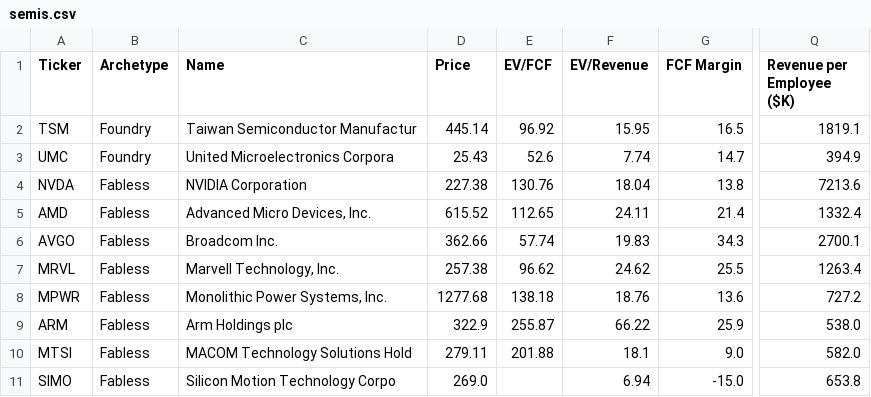
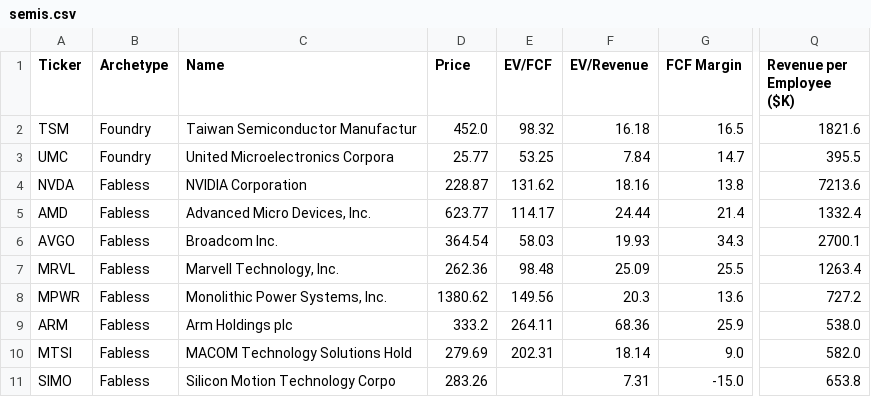
Before and after one commit to NersesArslan/Stockify, a CSV file: data/semis.csv, drawn as a sheet; only a part is shown, gaps mark what is left out; the diff covers the shown part only; the diff names each change by its address in the sheet, - before the commit and + after, or states it on an @@ line.

```diff
--- a/data/semis.csv
+++ b/data/semis.csv
-D2 (Price): 445.14
+D2 (Price): 452.0
-E2 (EV/FCF): 96.92
+E2 (EV/FCF): 98.32
-F2 (EV/Revenue): 15.95
+F2 (EV/Revenue): 16.18
-Q2 (Revenue per Employee ($K)): 1819.1
+Q2 (Revenue per Employee ($K)): 1821.6
-D3 (Price): 25.43
+D3 (Price): 25.77
-E3 (EV/FCF): 52.6
+E3 (EV/FCF): 53.25
-F3 (EV/Revenue): 7.74
+F3 (EV/Revenue): 7.84
-Q3 (Revenue per Employee ($K)): 394.9
+Q3 (Revenue per Employee ($K)): 395.5
-D4 (Price): 227.38
+D4 (Price): 228.87
-E4 (EV/FCF): 130.76
+E4 (EV/FCF): 131.62
-F4 (EV/Revenue): 18.04
+F4 (EV/Revenue): 18.16
-D5 (Price): 615.52
+D5 (Price): 623.77
-E5 (EV/FCF): 112.65
+E5 (EV/FCF): 114.17
-F5 (EV/Revenue): 24.11
+F5 (EV/Revenue): 24.44
-D6 (Price): 362.66
+D6 (Price): 364.54
-E6 (EV/FCF): 57.74
+E6 (EV/FCF): 58.03
-F6 (EV/Revenue): 19.83
+F6 (EV/Revenue): 19.93
-D7 (Price): 257.38
+D7 (Price): 262.36
-E7 (EV/FCF): 96.62
+E7 (EV/FCF): 98.48
-F7 (EV/Revenue): 24.62
+F7 (EV/Revenue): 25.09
-D8 (Price): 1277.68
+D8 (Price): 1380.62
-E8 (EV/FCF): 138.18
+E8 (EV/FCF): 149.56
-F8 (EV/Revenue): 18.76
+F8 (EV/Revenue): 20.3
-D9 (Price): 322.9
+D9 (Price): 333.2
-E9 (EV/FCF): 255.87
+E9 (EV/FCF): 264.11
-F9 (EV/Revenue): 66.22
+F9 (EV/Revenue): 68.36
-D10 (Price): 279.11
+D10 (Price): 279.69
-E10 (EV/FCF): 201.88
+E10 (EV/FCF): 202.31
-F10 (EV/Revenue): 18.1
+F10 (EV/Revenue): 18.14
-D11 (Price): 269.0
+D11 (Price): 283.26
-F11 (EV/Revenue): 6.94
+F11 (EV/Revenue): 7.31
```
Also changed, not shown: 74 edited cells elsewhere in this file, data/cloud.csv, data/history.csv, 6 other files.
